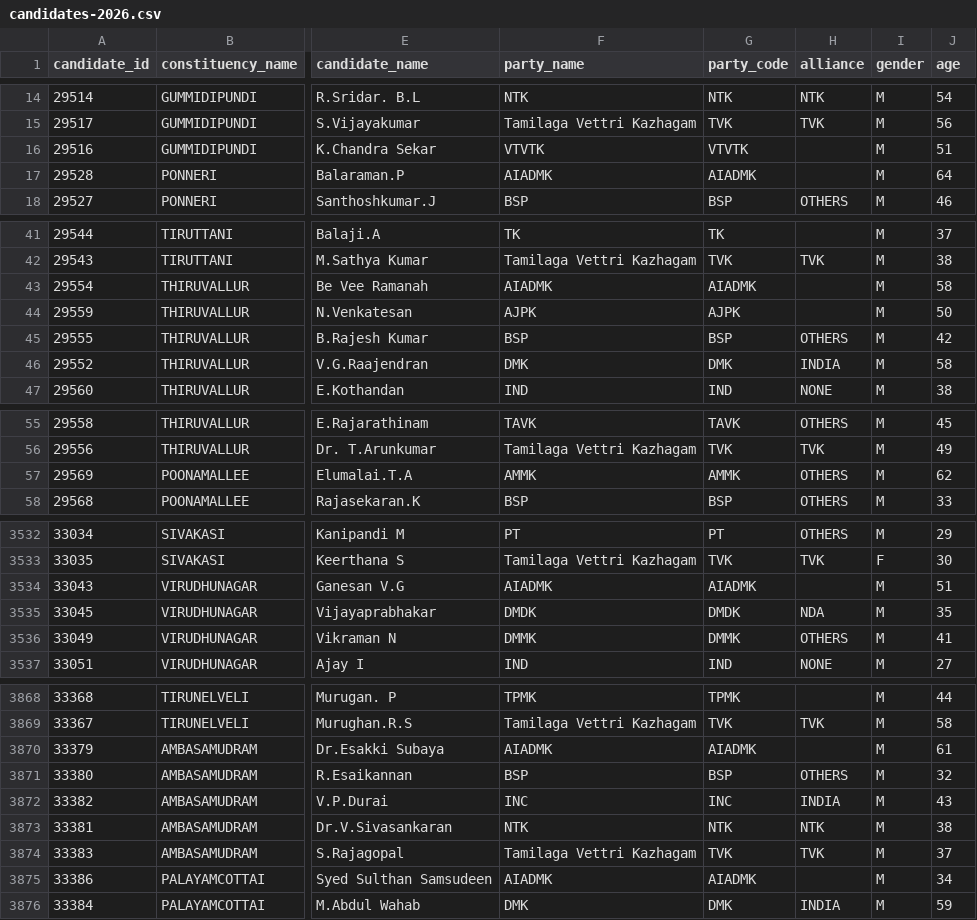
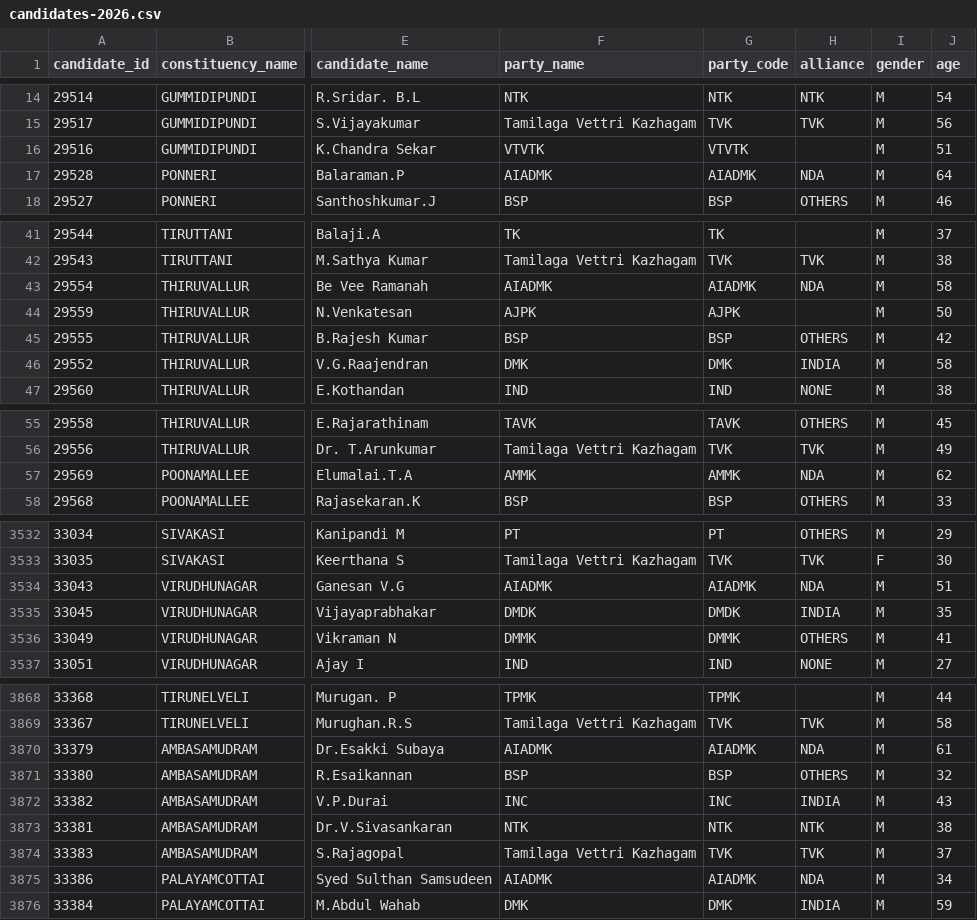
Before and after one commit to ndranandraj/tn-2026-candidates-dataset, a CSV file: dashboard/data/candidates-2026.csv, drawn as a sheet; only a part is shown, gaps mark what is left out; the diff covers the shown part only; the diff names each change by its address in the sheet, - before the commit and + after, or states it on an @@ line.

```diff
--- a/dashboard/data/candidates-2026.csv
+++ b/dashboard/data/candidates-2026.csv
-H17 (alliance): (empty)
+H17 (alliance): NDA
-H43 (alliance): (empty)
+H43 (alliance): NDA
-H57 (alliance): OTHERS
+H57 (alliance): NDA
-H3534 (alliance): (empty)
+H3534 (alliance): NDA
-H3535 (alliance): NDA
+H3535 (alliance): INDIA
-H3870 (alliance): (empty)
+H3870 (alliance): NDA
-H3875 (alliance): (empty)
+H3875 (alliance): NDA
```
Also changed, not shown: 191 edited cells elsewhere in this file, 2 other files.
